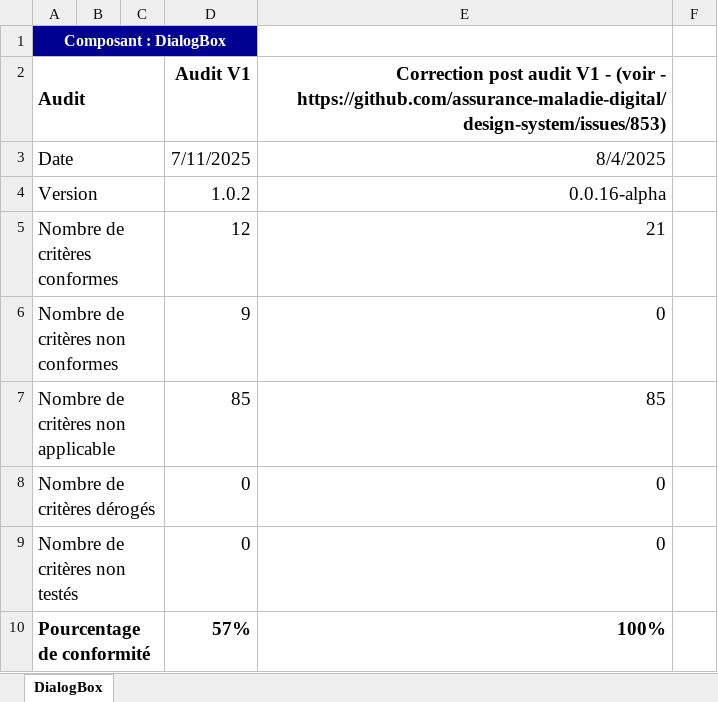
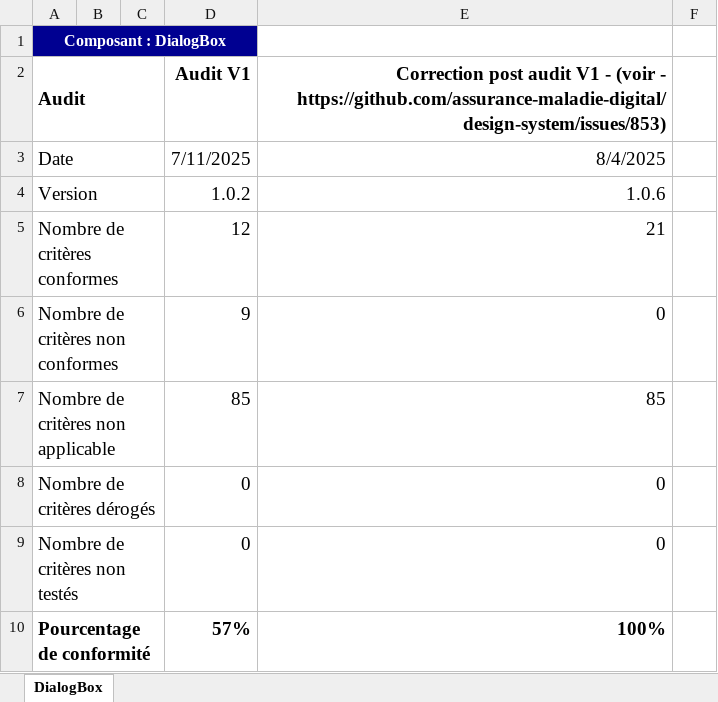
Before and after one commit to assurance-maladie-digital/design-system-v3, an Excel workbook: .storybook/public/audits/DialogBox.xlsx, sheet DialogBox, drawn as a sheet; only a part is shown; values as stored, in another font and other column widths than the file's, no borders; conditional formats not drawn; the diff names each change by its address in the sheet, - before the commit and + after, or states it on an @@ line.

```diff
--- a/.storybook/public/audits/DialogBox.xlsx (sheet DialogBox)
+++ b/.storybook/public/audits/DialogBox.xlsx (sheet DialogBox)
-E4: 0.0.16-alpha
+E4: 1.0.6
```
Also changed, not shown: .storybook/public/audits/DataListGroup.xlsx, .storybook/public/audits/HeaderBar.xlsx, 1 other file.
